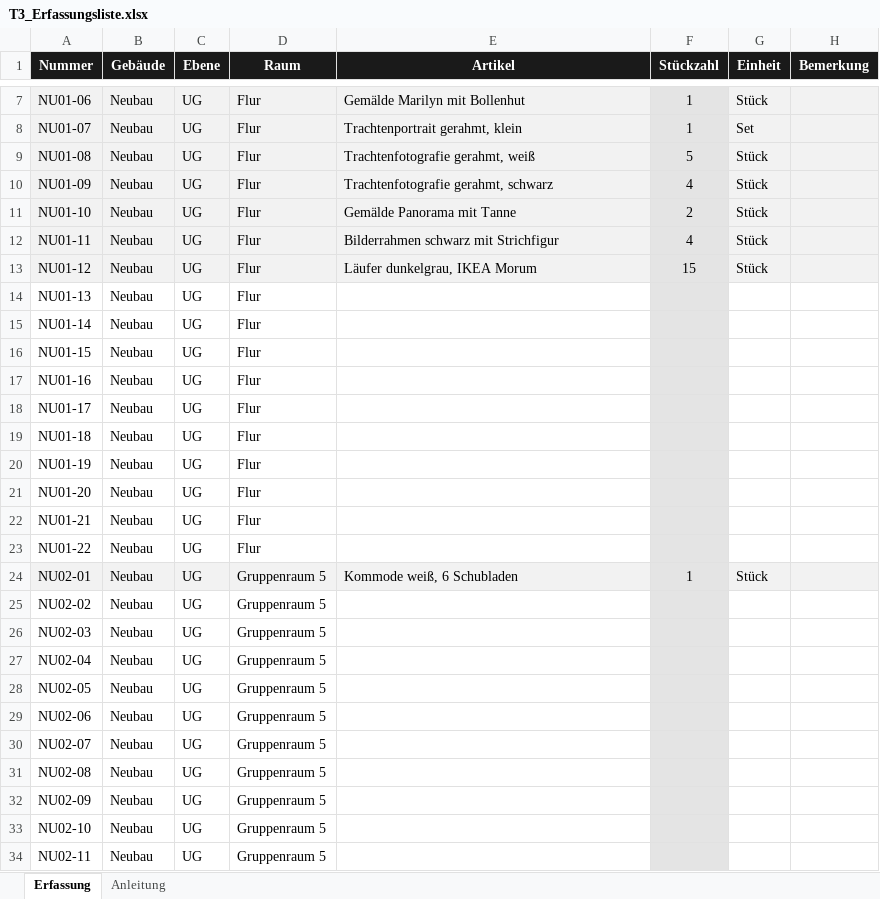
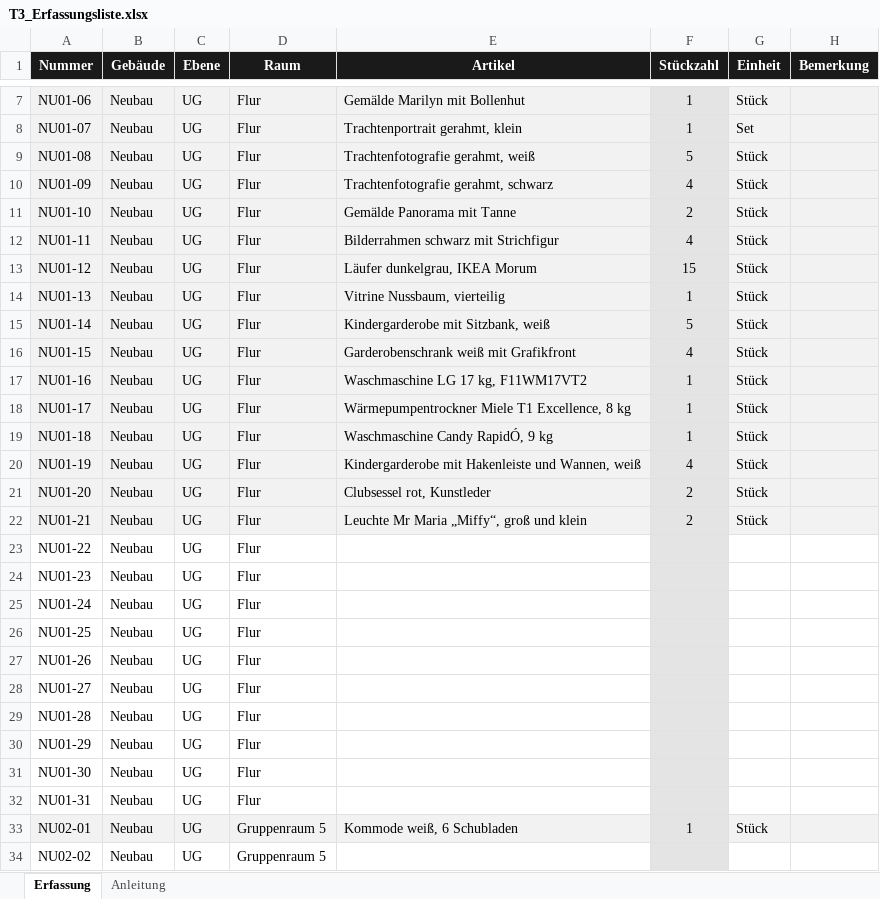
Before and after one commit to jenny9876781/Ablage-, an Excel workbook: ausgabe/T3_Erfassungsliste.xlsx, sheet Erfassung, drawn as a sheet; only a part is shown, gaps mark what is left out; the shorter side is filled out with more unchanged rows; values as stored, in another font and other column widths than the file's, no borders; the diff names each change by its address in the sheet, - before the commit and + after, or states it on an @@ line.

```diff
--- a/ausgabe/T3_Erfassungsliste.xlsx (sheet Erfassung)
+++ b/ausgabe/T3_Erfassungsliste.xlsx (sheet Erfassung)
-A14:E22 fill: none
+A14:E22 fill: #F2F2F2
-E14 (Artikel): (empty)
+E14 (Artikel): Vitrine Nussbaum, vierteilig
-F14 (Stückzahl): (empty)
+F14 (Stückzahl): 1
-G14:G22 (Einheit): (empty)
+G14:G22 (Einheit): Stück
-G14:H22 fill: none
+G14:H22 fill: #F2F2F2
-E15 (Artikel): (empty)
+E15 (Artikel): Kindergarderobe mit Sitzbank, weiß
-F15 (Stückzahl): (empty)
+F15 (Stückzahl): 5
-E16 (Artikel): (empty)
+E16 (Artikel): Garderobenschrank weiß mit Grafikfront
-F16 (Stückzahl): (empty)
+F16 (Stückzahl): 4
-E17 (Artikel): (empty)
+E17 (Artikel): Waschmaschine LG 17 kg, F11WM17VT2
-F17:F19 (Stückzahl): (empty)
+F17:F19 (Stückzahl): 1
-E18 (Artikel): (empty)
+E18 (Artikel): Wärmepumpentrockner Miele T1 Excellence, 8 kg
-E19 (Artikel): (empty)
+E19 (Artikel): Waschmaschine Candy RapidÓ, 9 kg
-E20 (Artikel): (empty)
+E20 (Artikel): Kindergarderobe mit Hakenleiste und Wannen, weiß
-F20 (Stückzahl): (empty)
+F20 (Stückzahl): 4
-E21 (Artikel): (empty)
+E21 (Artikel): Clubsessel rot, Kunstleder
-F21:F22 (Stückzahl): (empty)
+F21:F22 (Stückzahl): 2
-E22 (Artikel): (empty)
+E22 (Artikel): Leuchte Mr Maria „Miffy“, groß und klein
+row 24: NU01-23 | Neubau | UG | Flur
+row 25: NU01-24 | Neubau | UG | Flur
+row 26: NU01-25 | Neubau | UG | Flur
+row 27: NU01-26 | Neubau | UG | Flur
+row 28: NU01-27 | Neubau | UG | Flur
+row 29: NU01-28 | Neubau | UG | Flur
+row 30: NU01-29 | Neubau | UG | Flur
+row 31: NU01-30 | Neubau | UG | Flur
+row 32: NU01-31 | Neubau | UG | Flur
```
Also changed, not shown: ausgabe/01_Artikelstamm_kikripp.xlsx, 32 other files.
